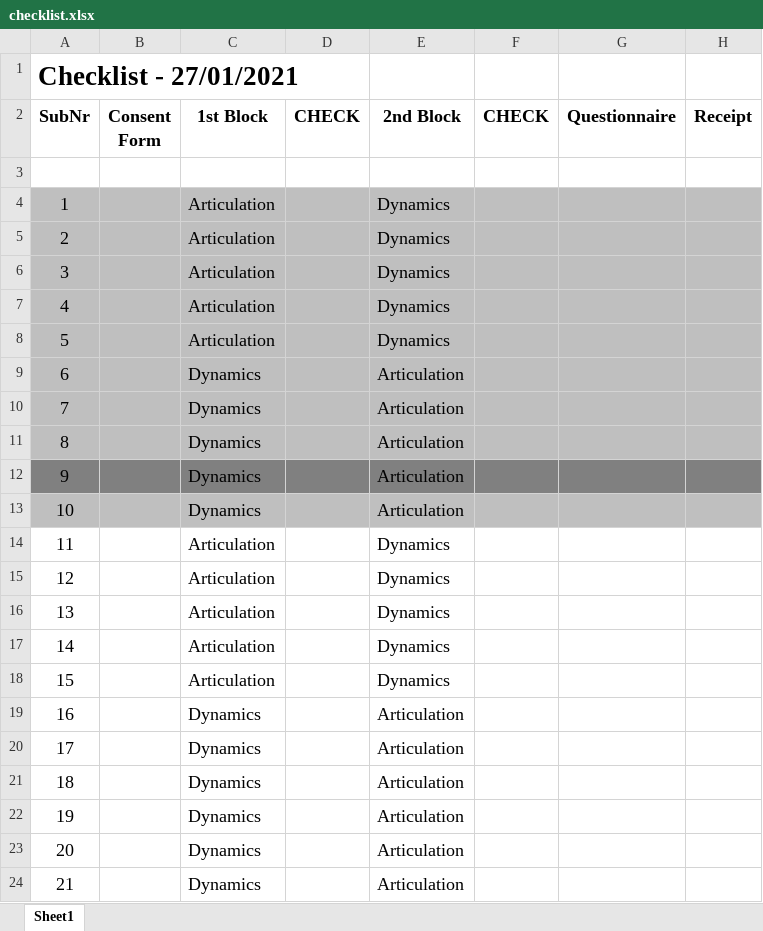
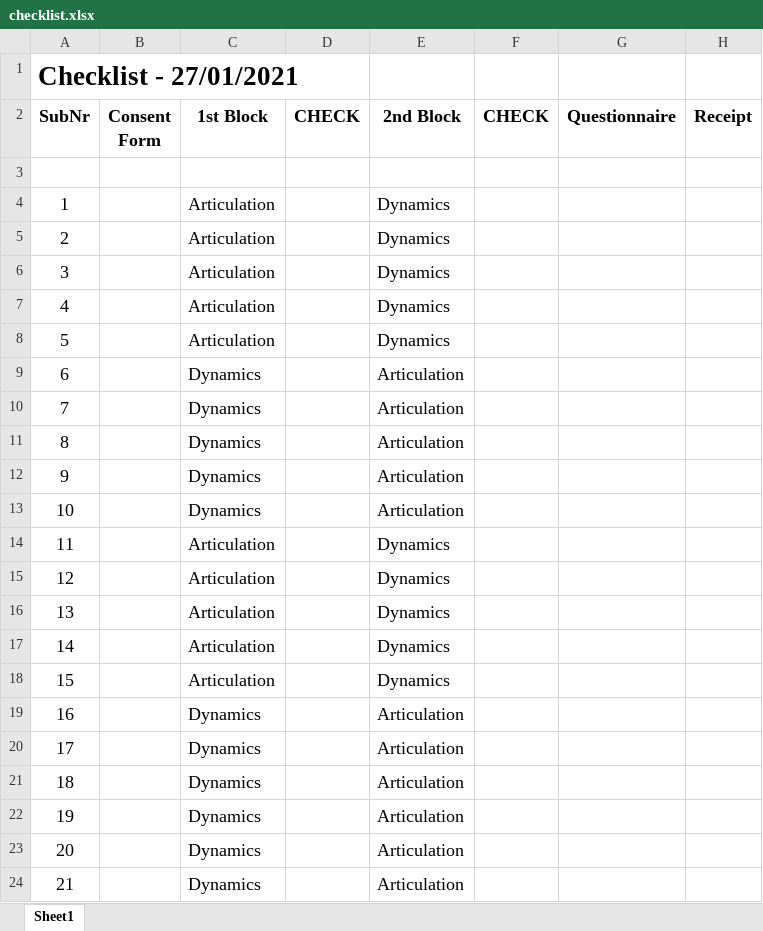
Before and after one commit to atsukotominaga/music-perception, an Excel workbook: material/checklist.xlsx, sheet Sheet1, drawn as a sheet; values as stored, in another font and other column widths than the file's, no borders; the diff names each change by its address in the sheet, - before the commit and + after, or states it on an @@ line.

Commit message:
update checklist
Signed-off-by: Atsuko Tominaga <Tominaga_Atsuko@phd.ceu.edu>

```diff
--- a/material/checklist.xlsx (sheet Sheet1)
+++ b/material/checklist.xlsx (sheet Sheet1)
-A4:H11 fill: #BFBFBF
+A4:H11 fill: none
-A12:H12 fill: #808080
+A12:H12 fill: none
-A13:H13 fill: #BFBFBF
+A13:H13 fill: none
```
